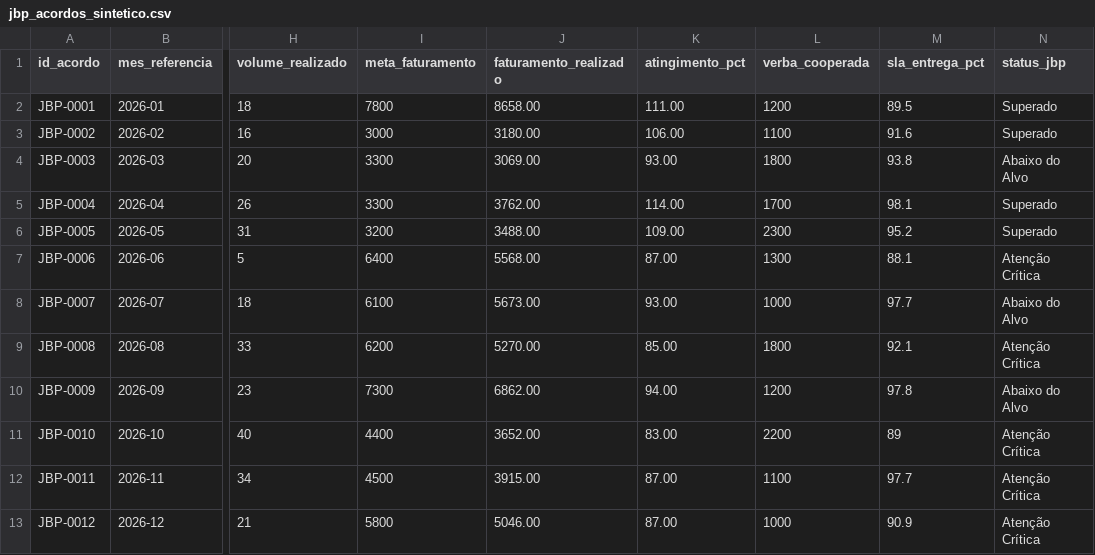
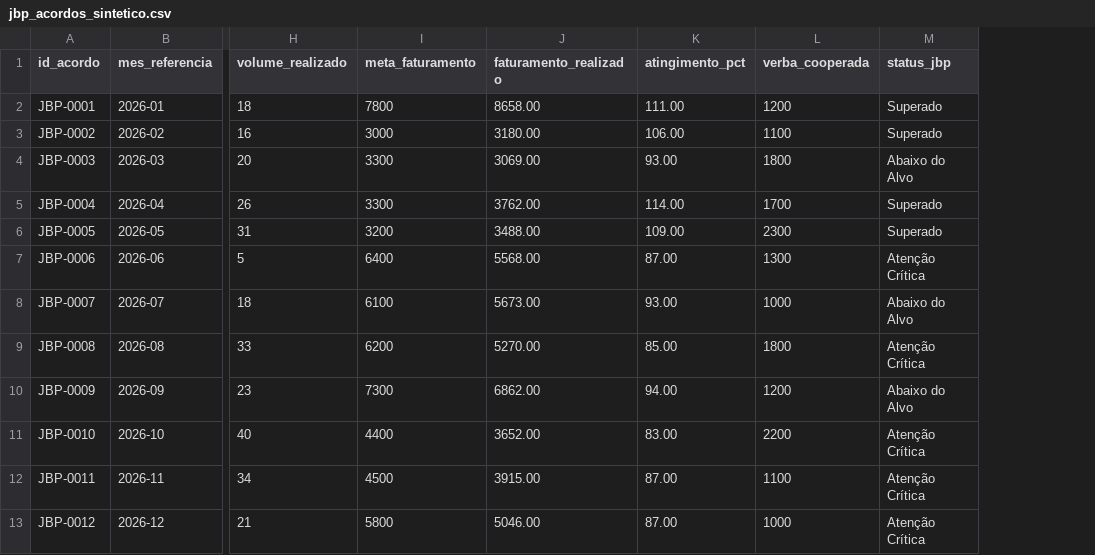
Before and after one commit to manuarend/Portfolio, a CSV file: 01-jbp-joint-business-planning/data/jbp_acordos_sintetico.csv, drawn as a sheet; only a part is shown, gaps mark what is left out; the diff names each change by its address in the sheet, - before the commit and + after, or states it on an @@ line.

```diff
--- a/01-jbp-joint-business-planning/data/jbp_acordos_sintetico.csv
+++ b/01-jbp-joint-business-planning/data/jbp_acordos_sintetico.csv
-column M (sla_entrega_pct), rows 2-13: 89.5 | 91.6 | 93.8 | 98.1 | 95.2 | 88.1 | 97.7 | 92.1 | 97.8 | 89 | 97.7 | 90.9
```
Also changed, not shown: 7 other files.
